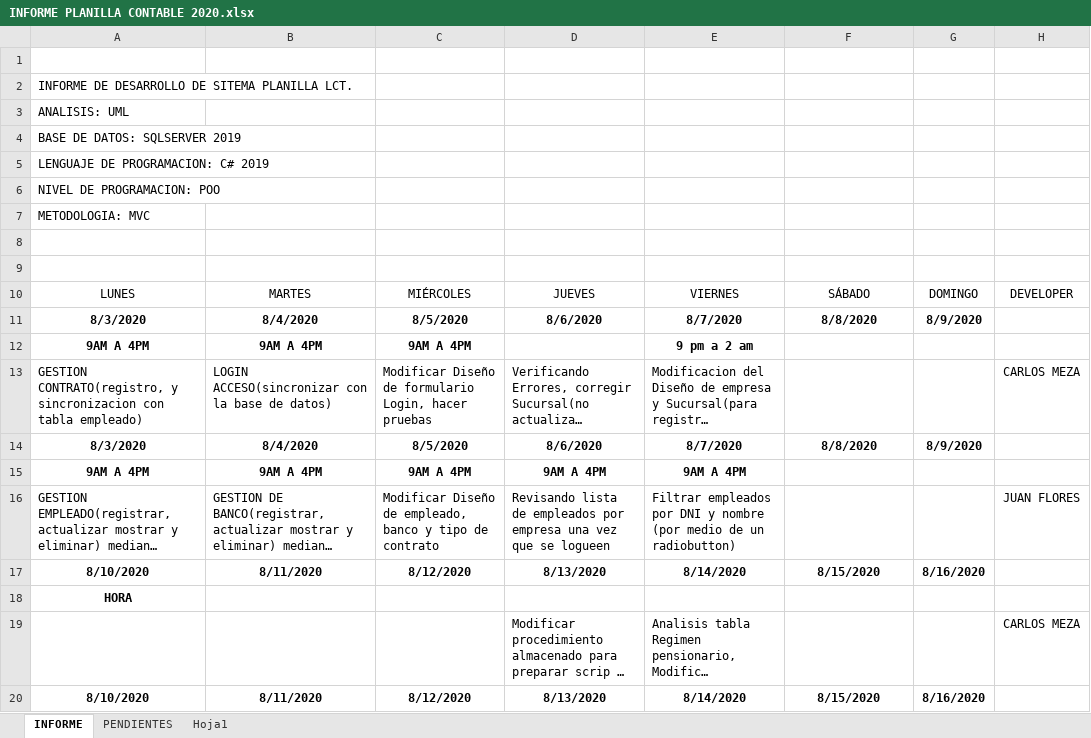
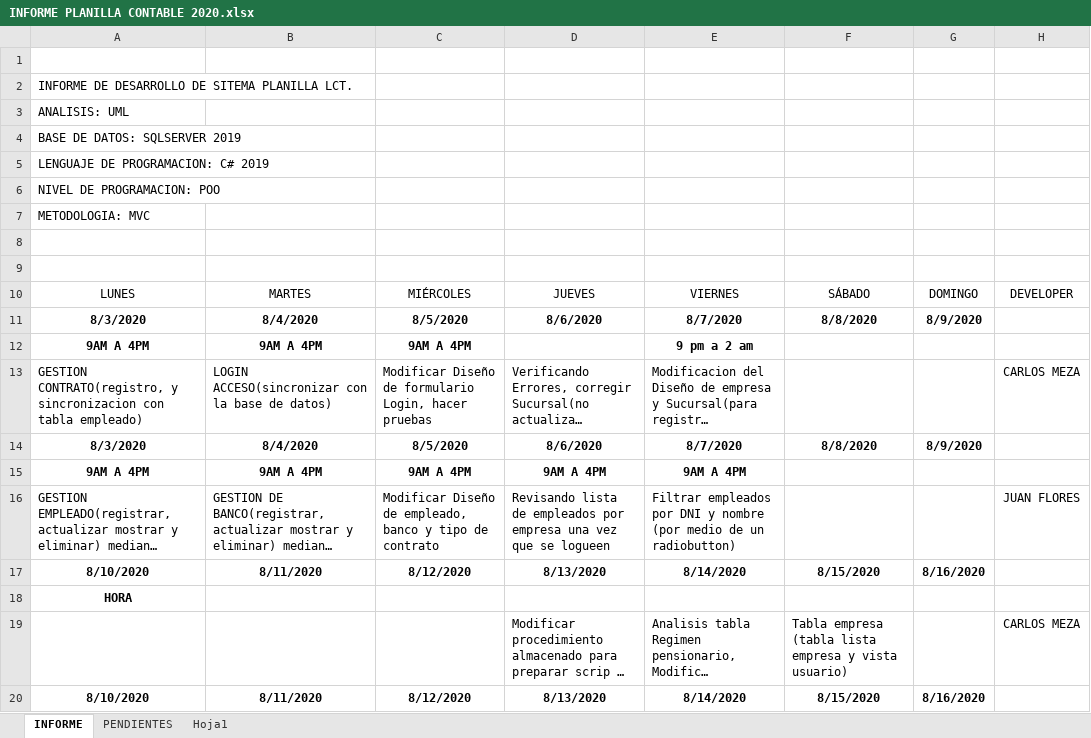
Before and after one commit to lctsistemas/PLANILLACONTABLE, an Excel workbook: INFORME/INFORME PLANILLA CONTABLE 2020.xlsx, sheet INFORME, drawn as a sheet; long unchanged cells end in …; values as stored, in another font and other column widths than the file's, no borders; table styles not drawn; the diff names each change by its address in the sheet, - before the commit and + after, or states it on an @@ line.

Commit message:
Empresa Modificado

```diff
--- a/INFORME/INFORME PLANILLA CONTABLE 2020.xlsx (sheet INFORME)
+++ b/INFORME/INFORME PLANILLA CONTABLE 2020.xlsx (sheet INFORME)
-F19: (empty)
+F19: Tabla empresa (tabla lista empresa y vista usuario)
```
Also changed, not shown: sheet PENDIENTES, 34 other files.
